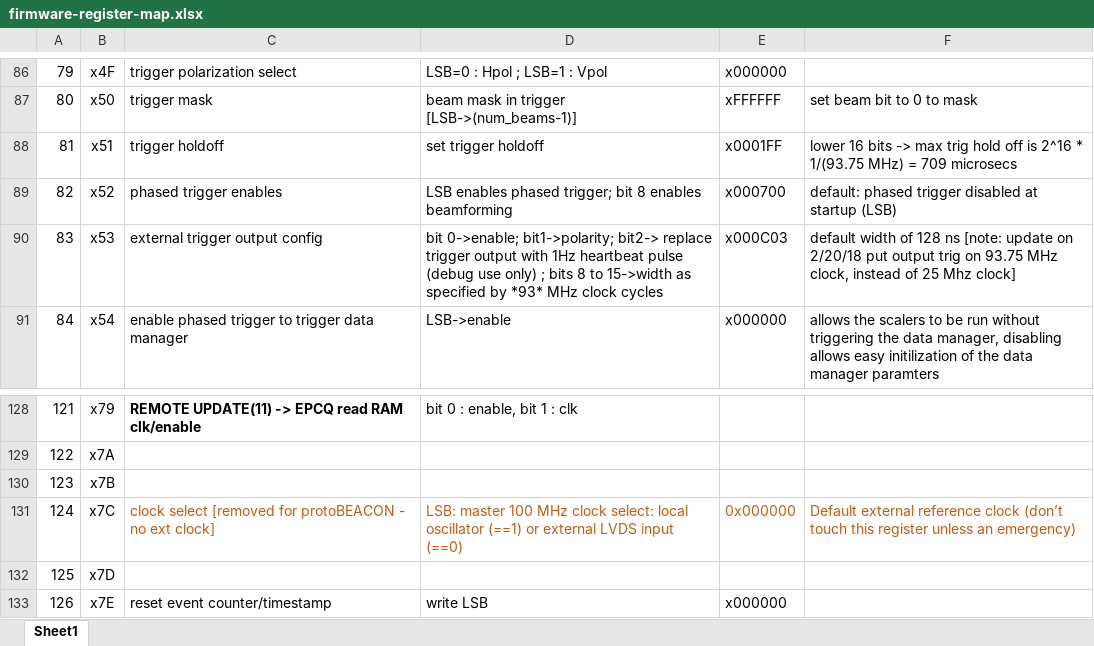
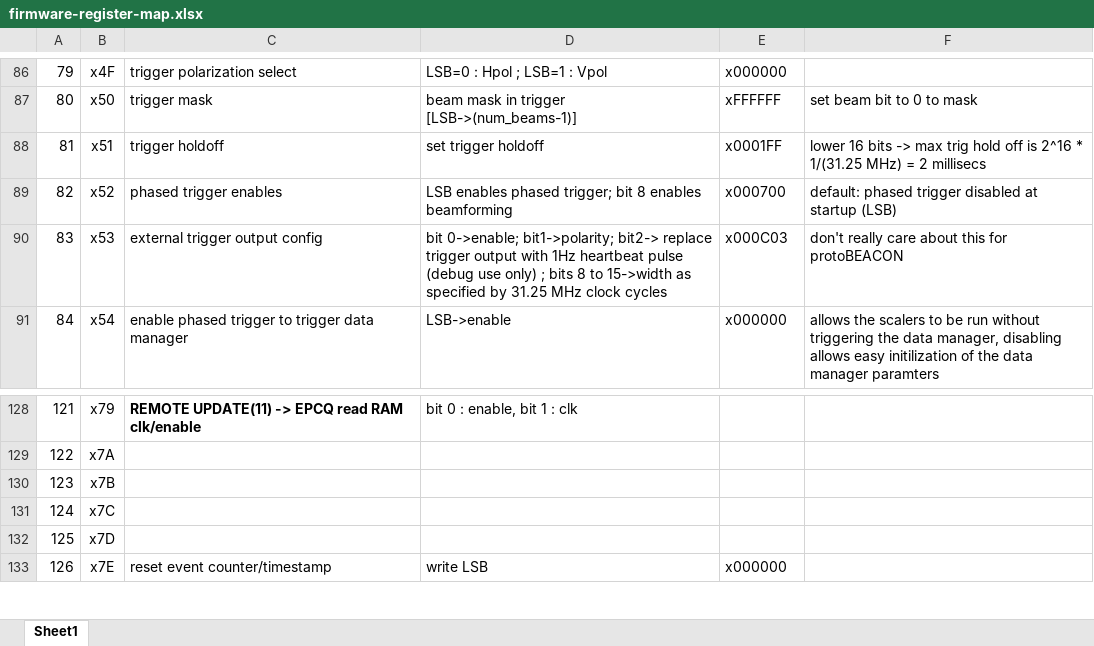
Before and after one commit to ejobe/firmware_phased_protoBEACON, an Excel workbook: doc/firmware-register-map.xlsx, sheet Sheet1, drawn as a sheet; only a part is shown, gaps mark what is left out; values as stored, in another font and other column widths than the file's, no borders; the diff names each change by its address in the sheet, - before the commit and + after, or states it on an @@ line.

Commit message:
update doc

```diff
--- a/doc/firmware-register-map.xlsx (sheet Sheet1)
+++ b/doc/firmware-register-map.xlsx (sheet Sheet1)
-F88: …2^16 * 1/(93.75 MHz) = 709 microsecs
+F88: …2^16 * 1/(31.25 MHz) = 2 millisecs
-D90: …specified by *93* MHz clock…
+D90: …specified by 31.25 MHz clock…
-F90: default width of 128 ns [note: update on 2/20/18 put output trig on 93.75 MHz clock, instead of 25 Mhz clock]
+F90: don't really care about this for protoBEACON
-C131: clock select [removed for protoBEACON - no ext clock]
+C131: (empty)
-D131: LSB: master 100 MHz clock select: local oscillator (==1) or external LVDS input (==0)
+D131: (empty)
-E131: 0x000000
+E131: (empty)
-F131: Default external reference clock (don’t touch this register unless an emergency)
+F131: (empty)
```
